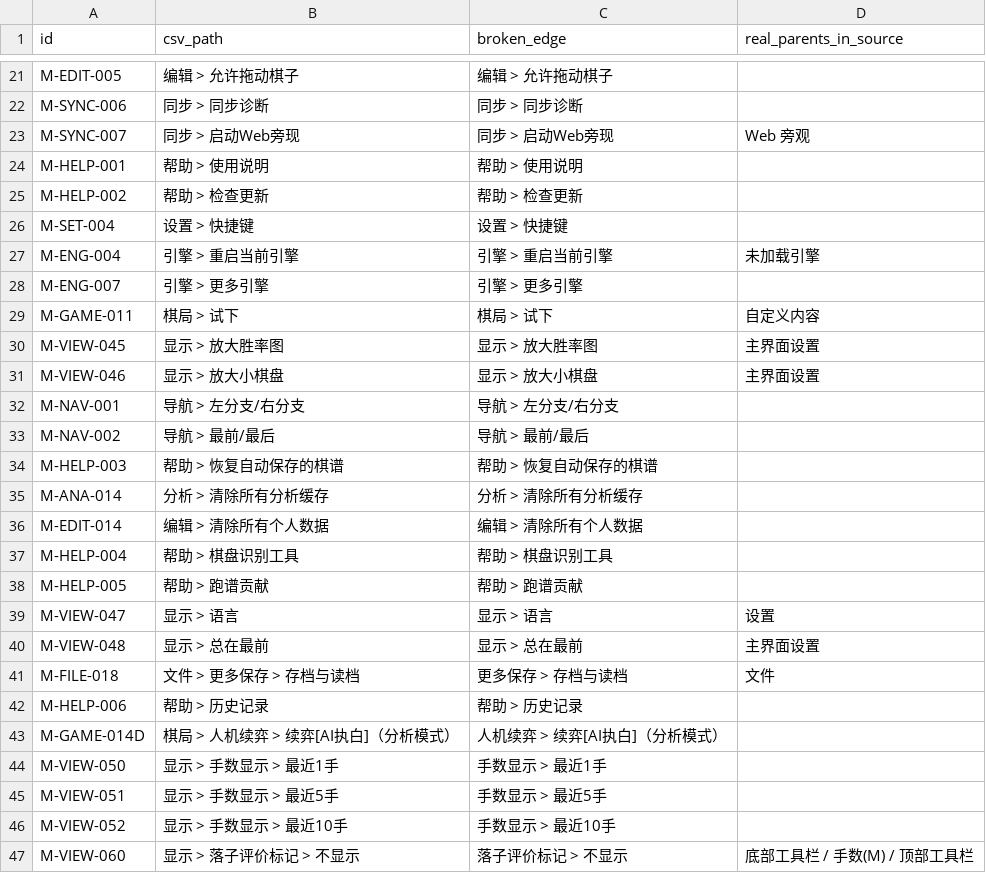
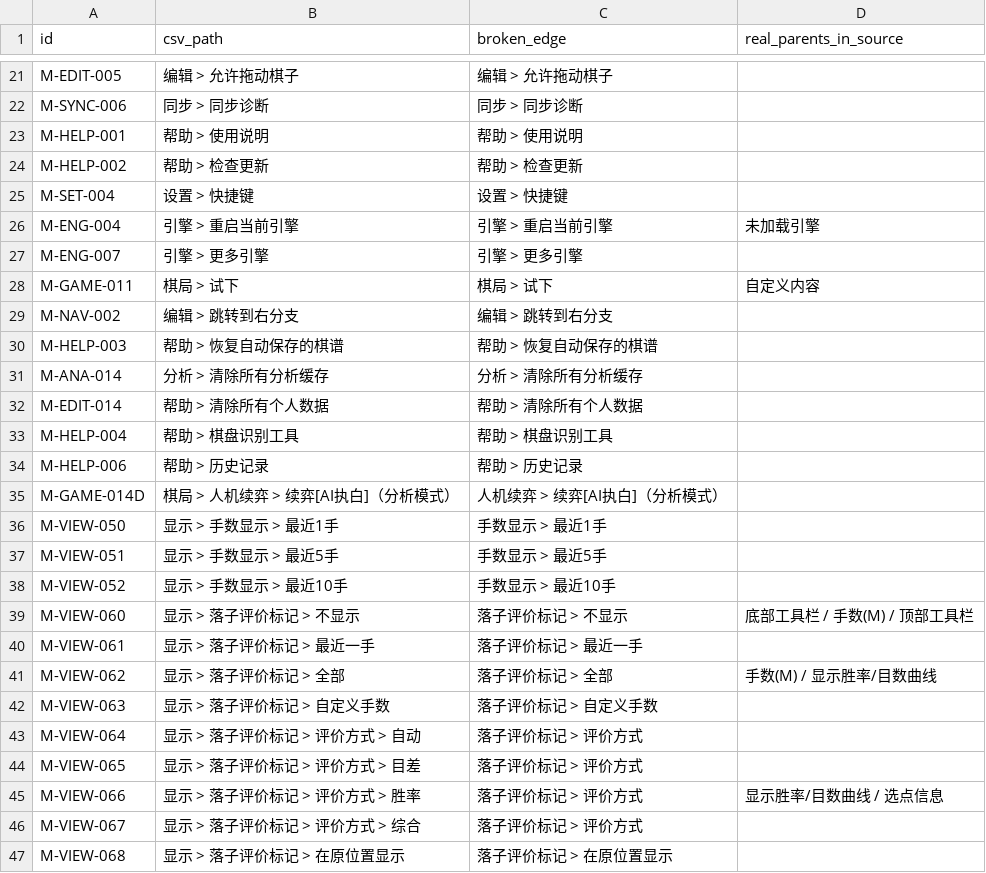
Before and after one commit to Coderchen-001/Katayzy, a CSV file: docs/ui2/path-mismatch.csv, drawn as a sheet; only a part is shown, gaps mark what is left out; the shorter side is filled out with more unchanged rows.

```diff
--- a/docs/ui2/path-mismatch.csv
+++ b/docs/ui2/path-mismatch.csv
@@ -22,3 +22,2 @@ M-EDIT-005,编辑 > 允许拖动棋子,编辑 > 允许拖动棋子,
 M-SYNC-006,同步 > 同步诊断,同步 > 同步诊断,
-M-SYNC-007,同步 > 启动Web旁现,同步 > 启动Web旁现,Web 旁观
 M-HELP-001,帮助 > 使用说明,帮助 > 使用说明,
@@ -29,14 +28,7 @@ M-ENG-007,引擎 > 更多引擎,引擎 > 更多引擎,
 M-GAME-011,棋局 > 试下,棋局 > 试下,自定义内容
-M-VIEW-045,显示 > 放大胜率图,显示 > 放大胜率图,主界面设置
-M-VIEW-046,显示 > 放大小棋盘,显示 > 放大小棋盘,主界面设置
-M-NAV-001,导航 > 左分支/右分支,导航 > 左分支/右分支,
-M-NAV-002,导航 > 最前/最后,导航 > 最前/最后,
+M-NAV-002,编辑 > 跳转到右分支,编辑 > 跳转到右分支,
 M-HELP-003,帮助 > 恢复自动保存的棋谱,帮助 > 恢复自动保存的棋谱,
 M-ANA-014,分析 > 清除所有分析缓存,分析 > 清除所有分析缓存,
-M-EDIT-014,编辑 > 清除所有个人数据,编辑 > 清除所有个人数据,
+M-EDIT-014,帮助 > 清除所有个人数据,帮助 > 清除所有个人数据,
 M-HELP-004,帮助 > 棋盘识别工具,帮助 > 棋盘识别工具,
-M-HELP-005,帮助 > 跑谱贡献,帮助 > 跑谱贡献,
-M-VIEW-047,显示 > 语言,显示 > 语言,设置
-M-VIEW-048,显示 > 总在最前,显示 > 总在最前,主界面设置
-M-FILE-018,文件 > 更多保存 > 存档与读档,更多保存 > 存档与读档,文件
 M-HELP-006,帮助 > 历史记录,帮助 > 历史记录,
```
Also changed, not shown: docs/ui2/feature-inventory.csv, 5 other files.
